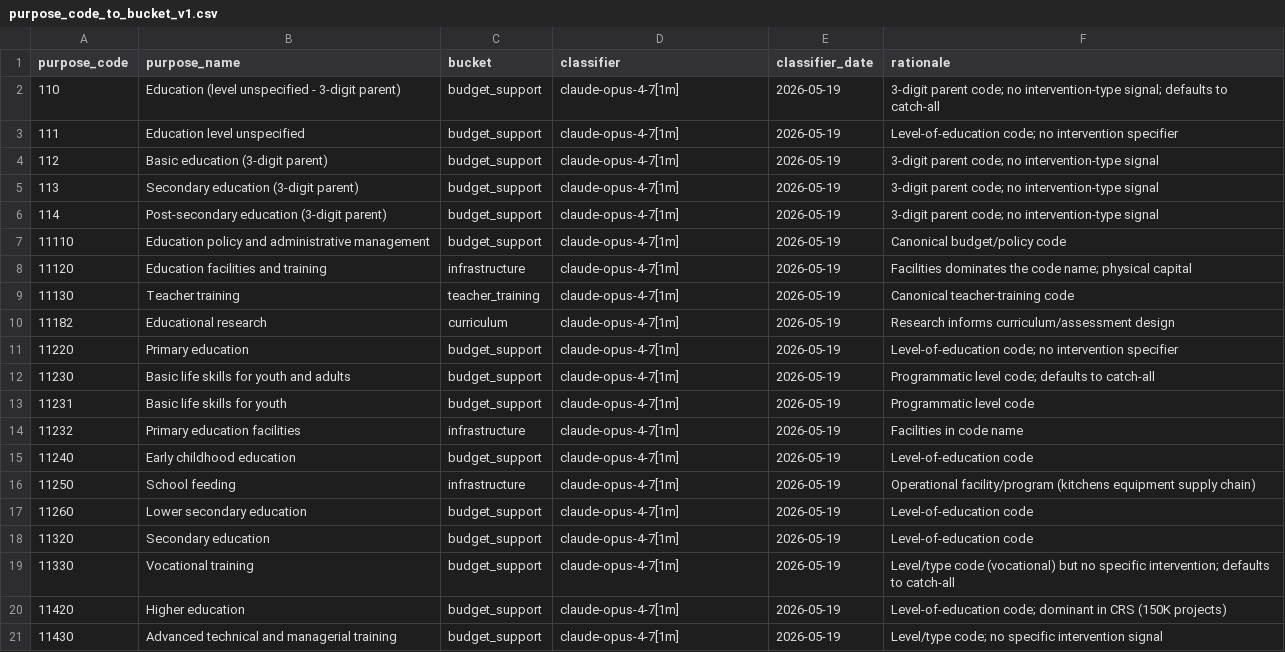
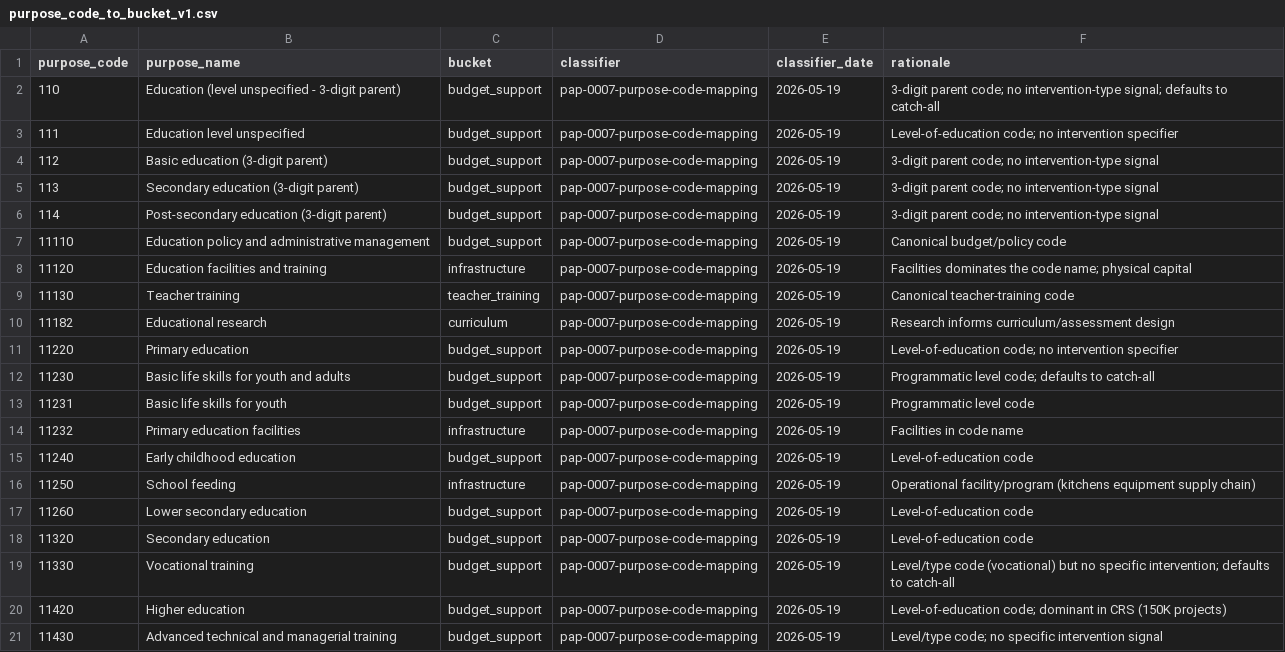
Before and after one commit to shotazurabishvili/AID, a CSV file: R/lib/typology/purpose_code_to_bucket_v1.csv, drawn as a sheet.

```diff
--- a/R/lib/typology/purpose_code_to_bucket_v1.csv
+++ b/R/lib/typology/purpose_code_to_bucket_v1.csv
@@ -1,21 +1,21 @@
 purpose_code,purpose_name,bucket,classifier,classifier_date,rationale
-110,Education (level unspecified - 3-digit parent),budget_support,claude-opus-4-7[1m],2026-05-19,3-digit parent code; no intervention-type signal; defaults to catch-all
-111,Education level unspecified,budget_support,claude-opus-4-7[1m],2026-05-19,Level-of-education code; no intervention specifier
-112,Basic education (3-digit parent),budget_support,claude-opus-4-7[1m],2026-05-19,3-digit parent code; no intervention-type signal
-113,Secondary education (3-digit parent),budget_support,claude-opus-4-7[1m],2026-05-19,3-digit parent code; no intervention-type signal
-114,Post-secondary education (3-digit parent),budget_support,claude-opus-4-7[1m],2026-05-19,3-digit parent code; no intervention-type signal
-11110,Education policy and administrative management,budget_support,claude-opus-4-7[1m],2026-05-19,Canonical budget/policy code
-11120,Education facilities and training,infrastructure,claude-opus-4-7[1m],2026-05-19,Facilities dominates the code name; physical capital
-11130,Teacher training,teacher_training,claude-opus-4-7[1m],2026-05-19,Canonical teacher-training code
-11182,Educational research,curriculum,claude-opus-4-7[1m],2026-05-19,Research informs curriculum/assessment design
-11220,Primary education,budget_support,claude-opus-4-7[1m],2026-05-19,Level-of-education code; no intervention specifier
-11230,Basic life skills for youth and adults,budget_support,claude-opus-4-7[1m],2026-05-19,Programmatic level code; defaults to catch-all
-11231,Basic life skills for youth,budget_support,claude-opus-4-7[1m],2026-05-19,Programmatic level code
-11232,Primary education facilities,infrastructure,claude-opus-4-7[1m],2026-05-19,Facilities in code name
-11240,Early childhood education,budget_support,claude-opus-4-7[1m],2026-05-19,Level-of-education code
-11250,School feeding,infrastructure,claude-opus-4-7[1m],2026-05-19,Operational facility/program (kitchens equipment supply chain)
-11260,Lower secondary education,budget_support,claude-opus-4-7[1m],2026-05-19,Level-of-education code
-11320,Secondary education,budget_support,claude-opus-4-7[1m],2026-05-19,Level-of-education code
-11330,Vocational training,budget_support,claude-opus-4-7[1m],2026-05-19,Level/type code (vocational) but no specific intervention; defaults to catch-all
-11420,Higher education,budget_support,claude-opus-4-7[1m],2026-05-19,Level-of-education code; dominant in CRS (150K projects)
-11430,Advanced technical and managerial training,budget_support,claude-opus-4-7[1m],2026-05-19,Level/type code; no specific intervention signal
+110,Education (level unspecified - 3-digit parent),budget_support,pap-0007-purpose-code-mapping,2026-05-19,3-digit parent code; no intervention-type signal; defaults to catch-all
+111,Education level unspecified,budget_support,pap-0007-purpose-code-mapping,2026-05-19,Level-of-education code; no intervention specifier
+112,Basic education (3-digit parent),budget_support,pap-0007-purpose-code-mapping,2026-05-19,3-digit parent code; no intervention-type signal
+113,Secondary education (3-digit parent),budget_support,pap-0007-purpose-code-mapping,2026-05-19,3-digit parent code; no intervention-type signal
+114,Post-secondary education (3-digit parent),budget_support,pap-0007-purpose-code-mapping,2026-05-19,3-digit parent code; no intervention-type signal
+11110,Education policy and administrative management,budget_support,pap-0007-purpose-code-mapping,2026-05-19,Canonical budget/policy code
+11120,Education facilities and training,infrastructure,pap-0007-purpose-code-mapping,2026-05-19,Facilities dominates the code name; physical capital
+11130,Teacher training,teacher_training,pap-0007-purpose-code-mapping,2026-05-19,Canonical teacher-training code
+11182,Educational research,curriculum,pap-0007-purpose-code-mapping,2026-05-19,Research informs curriculum/assessment design
+11220,Primary education,budget_support,pap-0007-purpose-code-mapping,2026-05-19,Level-of-education code; no intervention specifier
+11230,Basic life skills for youth and adults,budget_support,pap-0007-purpose-code-mapping,2026-05-19,Programmatic level code; defaults to catch-all
+11231,Basic life skills for youth,budget_support,pap-0007-purpose-code-mapping,2026-05-19,Programmatic level code
+11232,Primary education facilities,infrastructure,pap-0007-purpose-code-mapping,2026-05-19,Facilities in code name
+11240,Early childhood education,budget_support,pap-0007-purpose-code-mapping,2026-05-19,Level-of-education code
+11250,School feeding,infrastructure,pap-0007-purpose-code-mapping,2026-05-19,Operational facility/program (kitchens equipment supply chain)
+11260,Lower secondary education,budget_support,pap-0007-purpose-code-mapping,2026-05-19,Level-of-education code
+11320,Secondary education,budget_support,pap-0007-purpose-code-mapping,2026-05-19,Level-of-education code
+11330,Vocational training,budget_support,pap-0007-purpose-code-mapping,2026-05-19,Level/type code (vocational) but no specific intervention; defaults to catch-all
+11420,Higher education,budget_support,pap-0007-purpose-code-mapping,2026-05-19,Level-of-education code; dominant in CRS (150K projects)
+11430,Advanced technical and managerial training,budget_support,pap-0007-purpose-code-mapping,2026-05-19,Level/type code; no specific intervention signal
```
Also changed, not shown: 1 other file.
